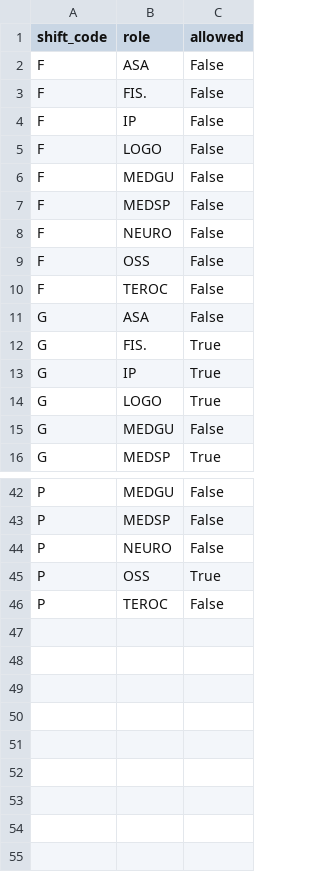
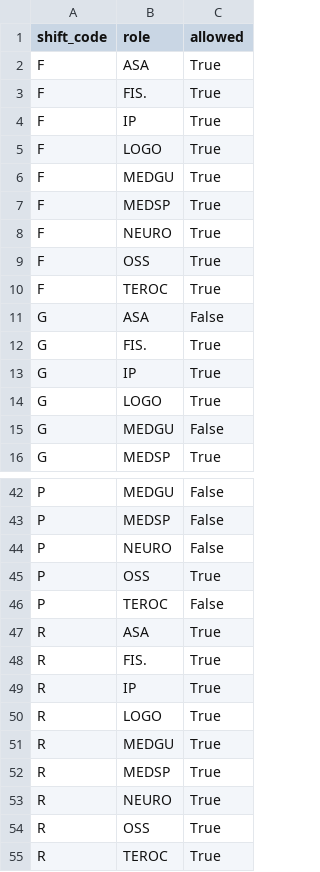
Before and after one commit to michelegrieco358/SchedulingStreamLit, a CSV file: July/shift_role_eligibility.csv, drawn as a sheet; only a part is shown, gaps mark what is left out.

Commit message:
Add files via upload

```diff
--- a/July/shift_role_eligibility.csv
+++ b/July/shift_role_eligibility.csv
@@ -1,11 +1,11 @@
 shift_code,role,allowed
-F,ASA,False
-F,FIS.,False
-F,IP,False
-F,LOGO,False
-F,MEDGU,False
-F,MEDSP,False
-F,NEURO,False
-F,OSS,False
-F,TEROC,False
+F,ASA,True
+F,FIS.,True
+F,IP,True
+F,LOGO,True
+F,MEDGU,True
+F,MEDSP,True
+F,NEURO,True
+F,OSS,True
+F,TEROC,True
 G,ASA,False
@@ -46 +46,10 @@ P,OSS,True
 P,TEROC,False
+R,ASA,True
+R,FIS.,True
+R,IP,True
+R,LOGO,True
+R,MEDGU,True
+R,MEDSP,True
+R,NEURO,True
+R,OSS,True
+R,TEROC,True
```
